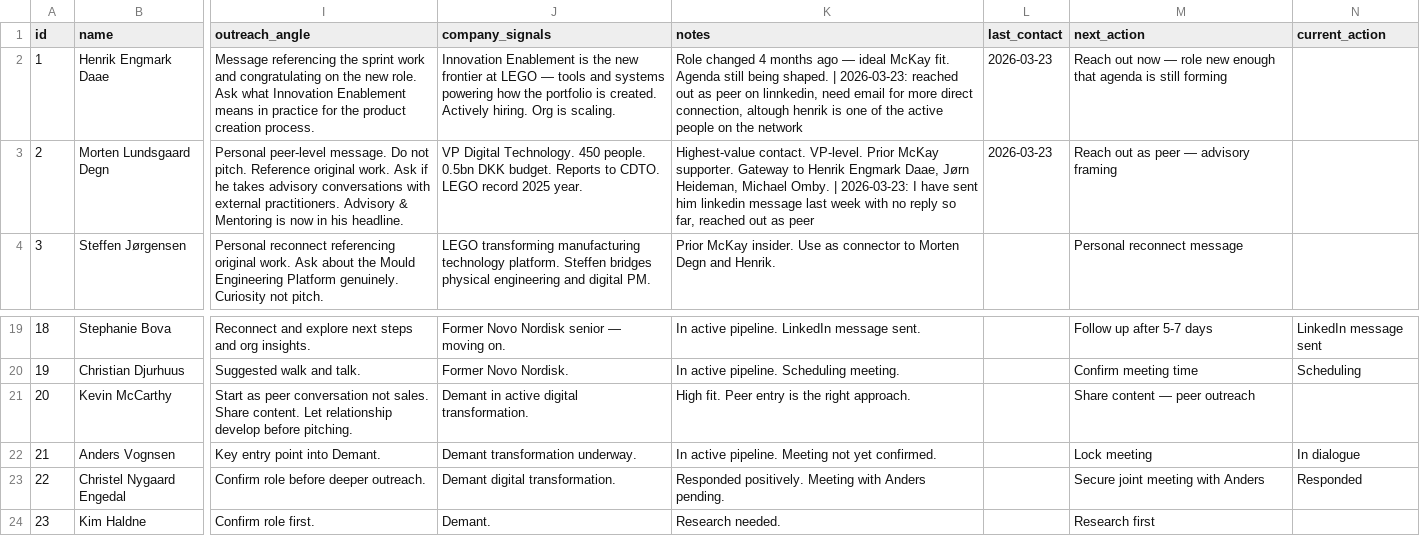
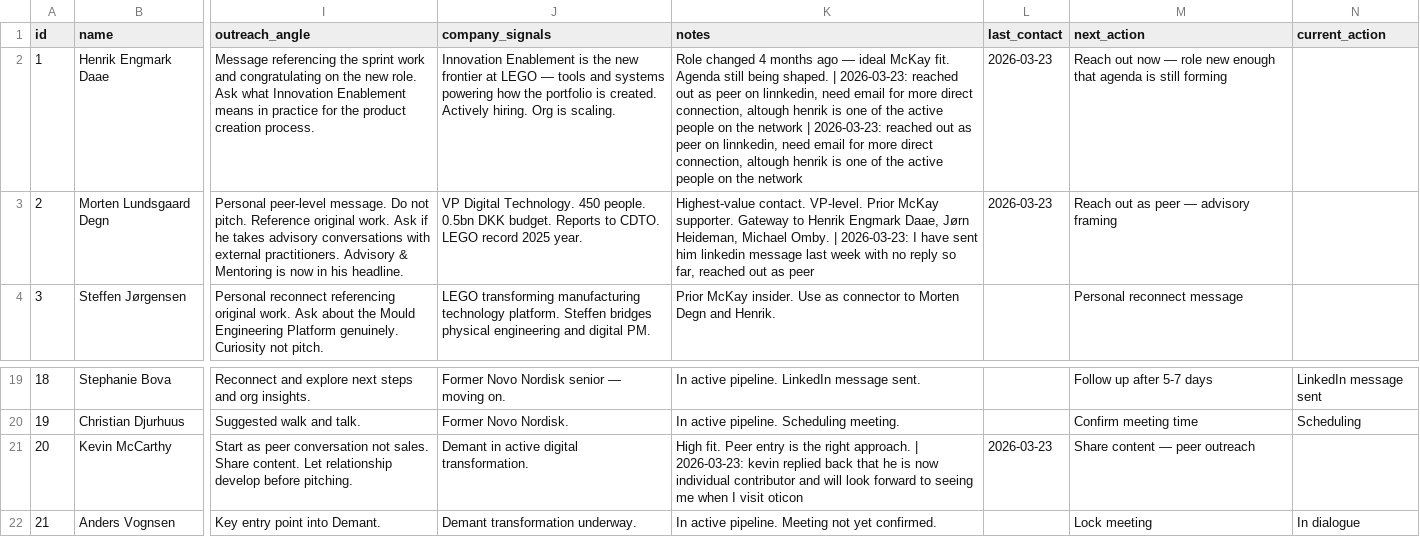
Before and after one commit to mckayexlore/mckayconsulting-content, a CSV file: crm/contacts.csv, drawn as a sheet; only a part is shown, gaps mark what is left out; the shorter side is filled out with more unchanged rows; the diff names each change by its address in the sheet, - before the commit and + after, or states it on an @@ line.

Commit message:
CRM: log contact — Kevin McCarthy

```diff
--- a/crm/contacts.csv
+++ b/crm/contacts.csv
-K2 (notes): …the network
+K2 (notes): …the network | 2026-03-23: reached out as peer on linnkedin, need email for more direct connection, altough henrik is one of the active people on the network
-K21 (notes): …right approach.
+K21 (notes): …right approach. | 2026-03-23: kevin replied back that he is now individual contributor and will look forward to seeing me when I visit oticon
-L21 (last_contact): (empty)
+L21 (last_contact): 2026-03-23
```
